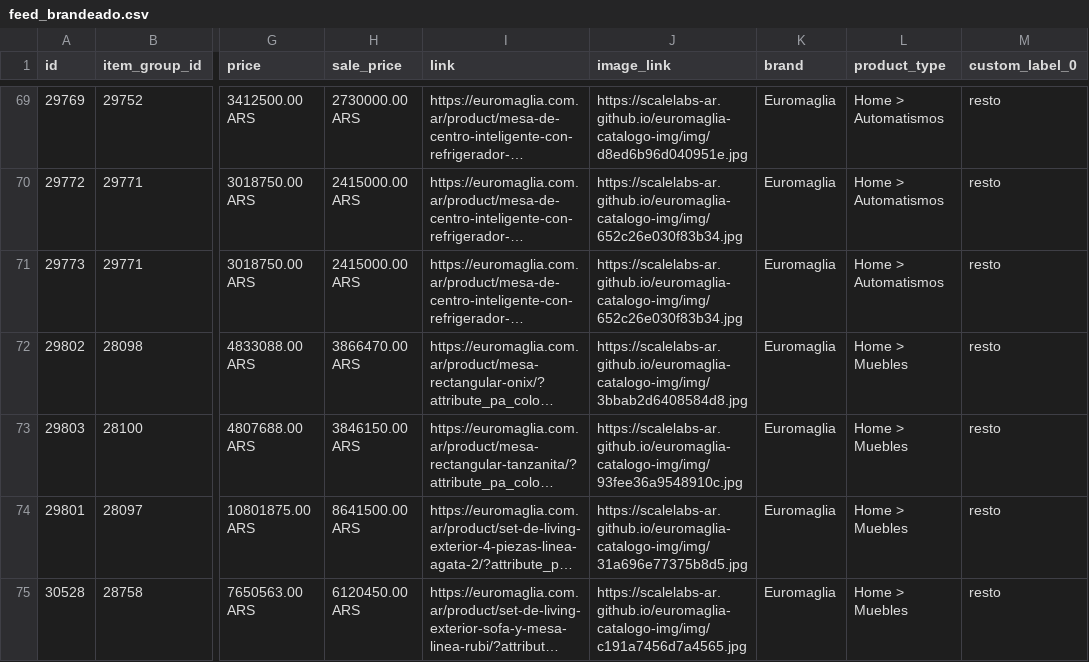
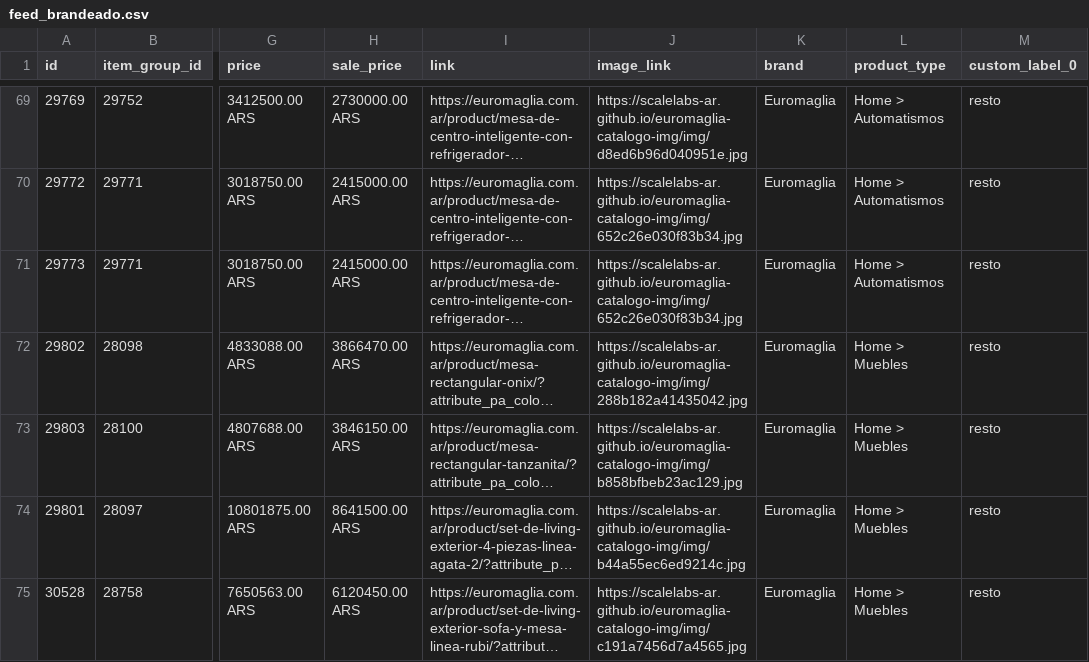
Before and after one commit to ScaleLabs-ar/euromaglia-catalogo-img, a CSV file: feed_brandeado.csv, drawn as a sheet; only a part is shown, gaps mark what is left out; long unchanged cells end in …; the diff covers the shown part only; the diff names each change by its address in the sheet, - before the commit and + after, or states it on an @@ line.

```diff
--- a/feed_brandeado.csv
+++ b/feed_brandeado.csv
-J72 (image_link): https://scalelabs-ar.github.io/euromaglia-catalogo-img/img/3bbab2d6408584d8.jpg
+J72 (image_link): https://scalelabs-ar.github.io/euromaglia-catalogo-img/img/288b182a41435042.jpg
-J73 (image_link): https://scalelabs-ar.github.io/euromaglia-catalogo-img/img/93fee36a9548910c.jpg
+J73 (image_link): https://scalelabs-ar.github.io/euromaglia-catalogo-img/img/b858bfbeb23ac129.jpg
-J74 (image_link): https://scalelabs-ar.github.io/euromaglia-catalogo-img/img/31a696e77375b8d5.jpg
+J74 (image_link): https://scalelabs-ar.github.io/euromaglia-catalogo-img/img/b44a55ec6ed9214c.jpg
```
Also changed, not shown: 4 edited cells elsewhere in this file, 12 other files.
